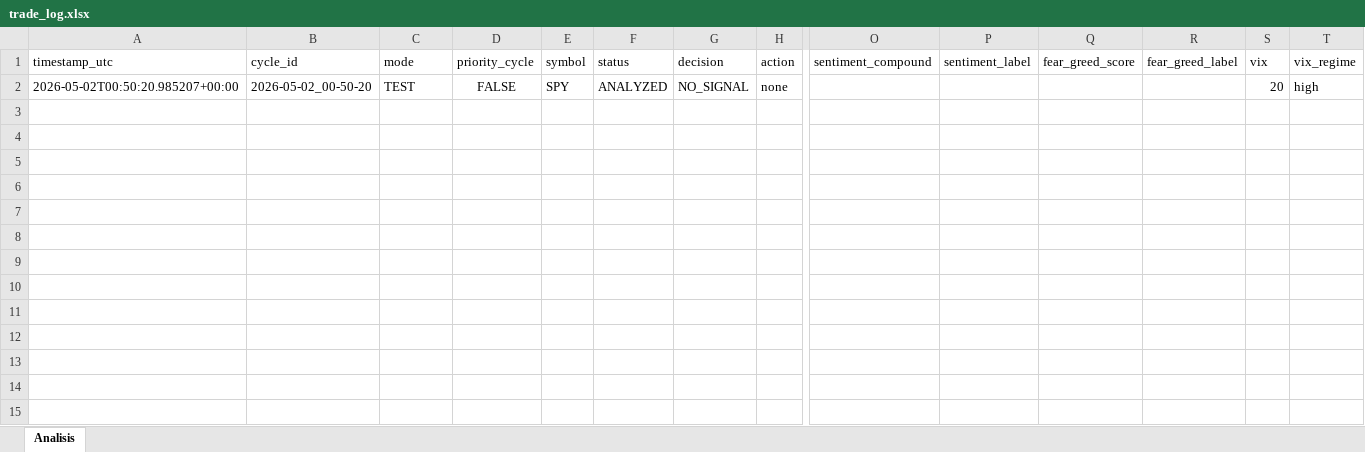
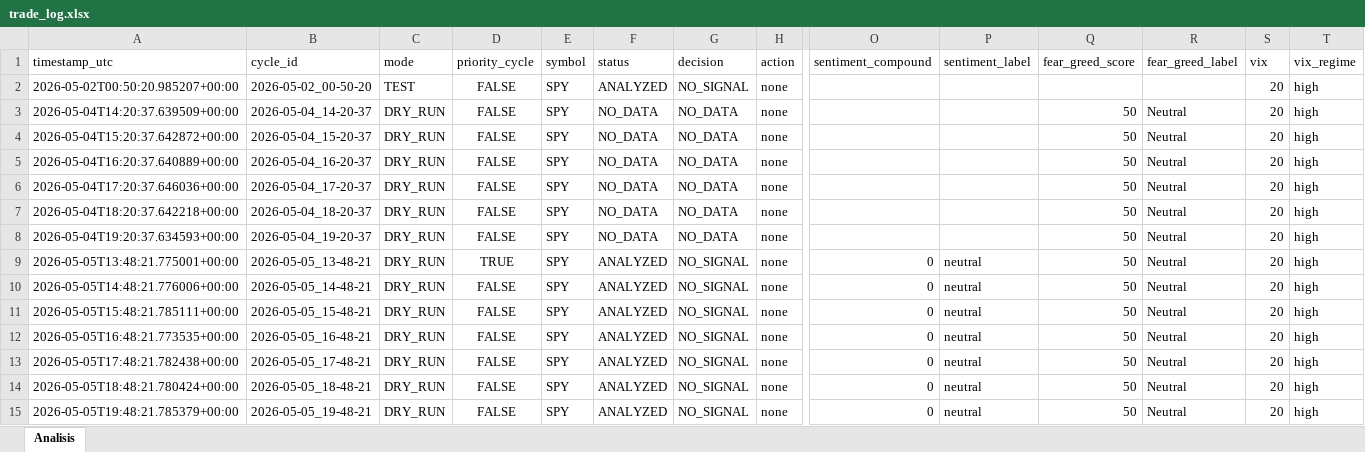
Before and after one commit to skeny65/Trading-agente-01, an Excel workbook: logs/trade_log.xlsx, sheet Analisis, drawn as a sheet; only a part is shown, gaps mark what is left out; values as stored, in another font and other column widths than the file's, no borders; rows hold the shown columns only; the diff names each change by its address in the sheet, - before the commit and + after, or states it on an @@ line.

Commit message:
twlve data

```diff
--- a/logs/trade_log.xlsx (sheet Analisis)
+++ b/logs/trade_log.xlsx (sheet Analisis)
+row 3: 2026-05-04T14:20:37.639509+00:00 | 2026-05-04_14-20-37 | DRY_RUN | FALSE | SPY | NO_DATA | NO_DATA | none |  |  | 50 | Neutral | 20 | high
+row 4: 2026-05-04T15:20:37.642872+00:00 | 2026-05-04_15-20-37 | DRY_RUN | FALSE | SPY | NO_DATA | NO_DATA | none |  |  | 50 | Neutral | 20 | high
+row 5: 2026-05-04T16:20:37.640889+00:00 | 2026-05-04_16-20-37 | DRY_RUN | FALSE | SPY | NO_DATA | NO_DATA | none |  |  | 50 | Neutral | 20 | high
+row 6: 2026-05-04T17:20:37.646036+00:00 | 2026-05-04_17-20-37 | DRY_RUN | FALSE | SPY | NO_DATA | NO_DATA | none |  |  | 50 | Neutral | 20 | high
+row 7: 2026-05-04T18:20:37.642218+00:00 | 2026-05-04_18-20-37 | DRY_RUN | FALSE | SPY | NO_DATA | NO_DATA | none |  |  | 50 | Neutral | 20 | high
+row 8: 2026-05-04T19:20:37.634593+00:00 | 2026-05-04_19-20-37 | DRY_RUN | FALSE | SPY | NO_DATA | NO_DATA | none |  |  | 50 | Neutral | 20 | high
+row 9: 2026-05-05T13:48:21.775001+00:00 | 2026-05-05_13-48-21 | DRY_RUN | TRUE | SPY | ANALYZED | NO_SIGNAL | none | 0 | neutral | 50 | Neutral | 20 | high
+row 10: 2026-05-05T14:48:21.776006+00:00 | 2026-05-05_14-48-21 | DRY_RUN | FALSE | SPY | ANALYZED | NO_SIGNAL | none | 0 | neutral | 50 | Neutral | 20 | high
+row 11: 2026-05-05T15:48:21.785111+00:00 | 2026-05-05_15-48-21 | DRY_RUN | FALSE | SPY | ANALYZED | NO_SIGNAL | none | 0 | neutral | 50 | Neutral | 20 | high
+row 12: 2026-05-05T16:48:21.773535+00:00 | 2026-05-05_16-48-21 | DRY_RUN | FALSE | SPY | ANALYZED | NO_SIGNAL | none | 0 | neutral | 50 | Neutral | 20 | high
+row 13: 2026-05-05T17:48:21.782438+00:00 | 2026-05-05_17-48-21 | DRY_RUN | FALSE | SPY | ANALYZED | NO_SIGNAL | none | 0 | neutral | 50 | Neutral | 20 | high
+row 14: 2026-05-05T18:48:21.780424+00:00 | 2026-05-05_18-48-21 | DRY_RUN | FALSE | SPY | ANALYZED | NO_SIGNAL | none | 0 | neutral | 50 | Neutral | 20 | high
+row 15: 2026-05-05T19:48:21.785379+00:00 | 2026-05-05_19-48-21 | DRY_RUN | FALSE | SPY | ANALYZED | NO_SIGNAL | none | 0 | neutral | 50 | Neutral | 20 | high
```
Also changed, not shown: 16 other files.
